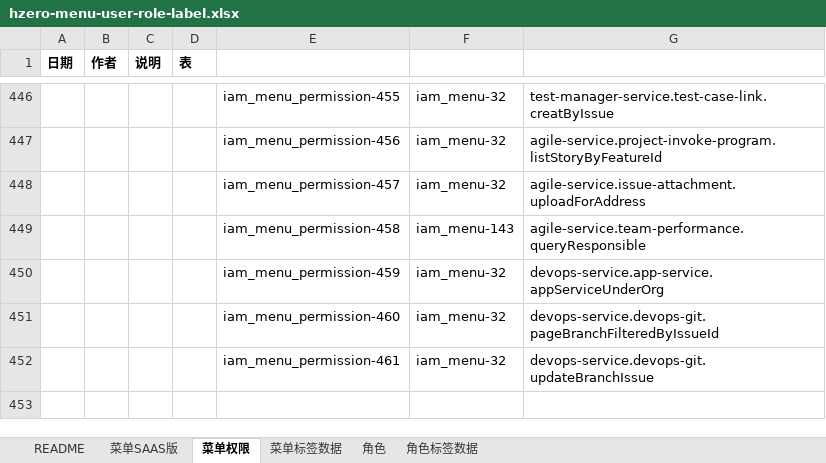
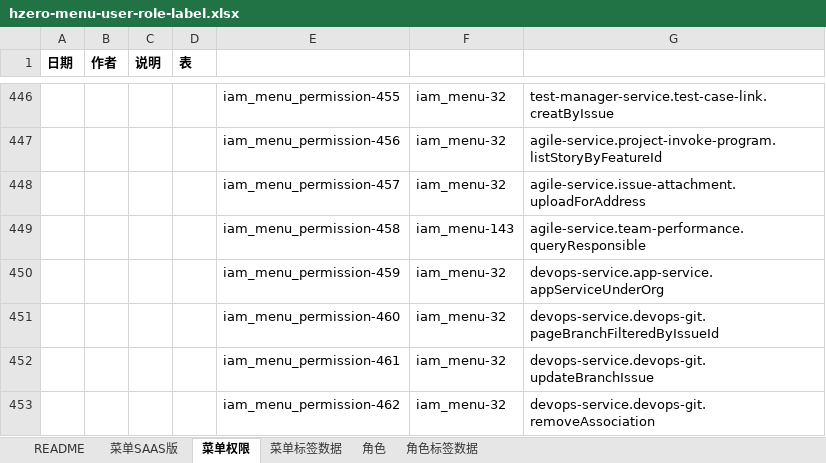
Before and after one commit to open-hand/agile-service, an Excel workbook: src/main/resources/script/db/init-data/agile_service/hzero_platform/hzero-menu-user-role-label.xlsx, sheet 菜单权限, drawn as a sheet; only a part is shown, gaps mark what is left out; values as stored, in another font and other column widths than the file's, no borders; the diff names each change by its address in the sheet, - before the commit and + after, or states it on an @@ line.

Commit message:
[ADD]添加分支移除权限

```diff
--- a/src/main/resources/script/db/init-data/agile_service/hzero_platform/hzero-menu-user-role-label.xlsx (sheet 菜单权限)
+++ b/src/main/resources/script/db/init-data/agile_service/hzero_platform/hzero-menu-user-role-label.xlsx (sheet 菜单权限)
+row 453:  |  |  |  | iam_menu_permission-462 | iam_menu-32 | devops-service.devops-git.removeAssociation
```
